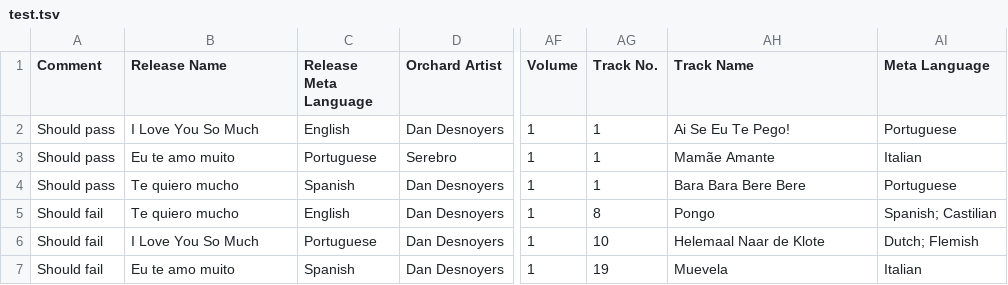
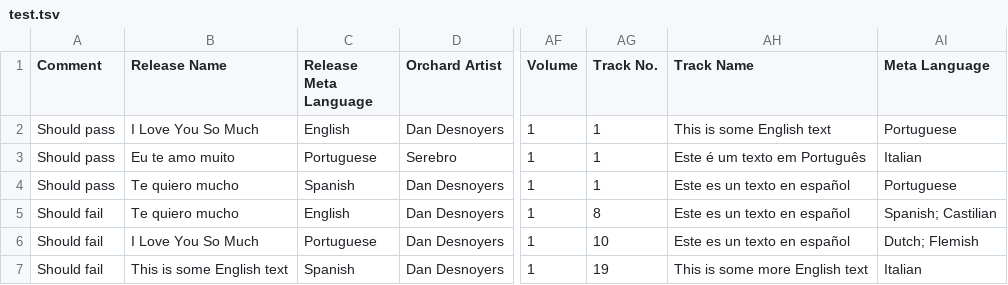
Before and after one commit to nakamotohideyoshi/orchard-data, a TSV file: analysis-lib/data-tests/input-files/filter_correct_language_set_at_album_level/test.tsv, drawn as a sheet; only a part is shown, gaps mark what is left out; the diff names each change by its address in the sheet, - before the commit and + after, or states it on an @@ line.

Commit message:
update test.tsv file and mock data

```diff
--- a/analysis-lib/data-tests/input-files/filter_correct_language_set_at_album_level/test.tsv
+++ b/analysis-lib/data-tests/input-files/filter_correct_language_set_at_album_level/test.tsv
-AH2 (Track Name): Ai Se Eu Te Pego!
+AH2 (Track Name): This is some English text
-AH3 (Track Name): Mamãe Amante
+AH3 (Track Name): Este é um texto em Português
-AH4 (Track Name): Bara Bara Bere Bere
+AH4 (Track Name): Este es un texto en español
-AH5 (Track Name): Pongo
+AH5 (Track Name): Este es un texto en español
-AH6 (Track Name): Helemaal Naar de Klote
+AH6 (Track Name): Este es un texto en español
-B7 (Release Name): Eu te amo muito
+B7 (Release Name): This is some English text
-AH7 (Track Name): Muevela
+AH7 (Track Name): This is some more English text
```
Also changed, not shown: 1 other file.
